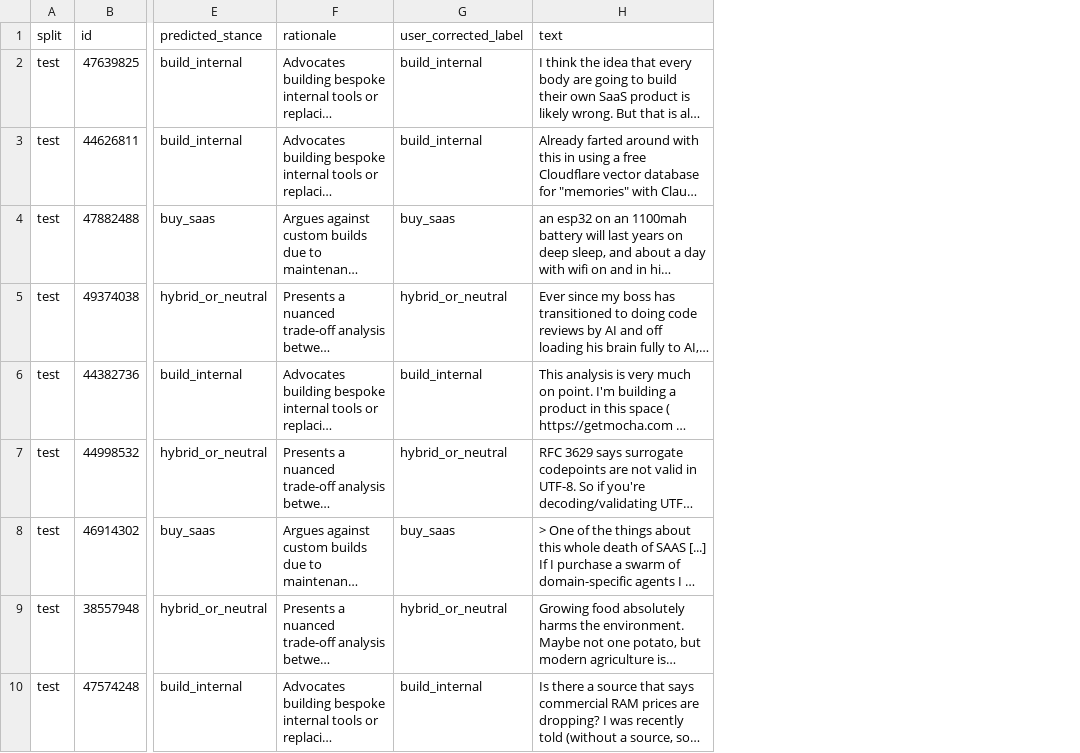
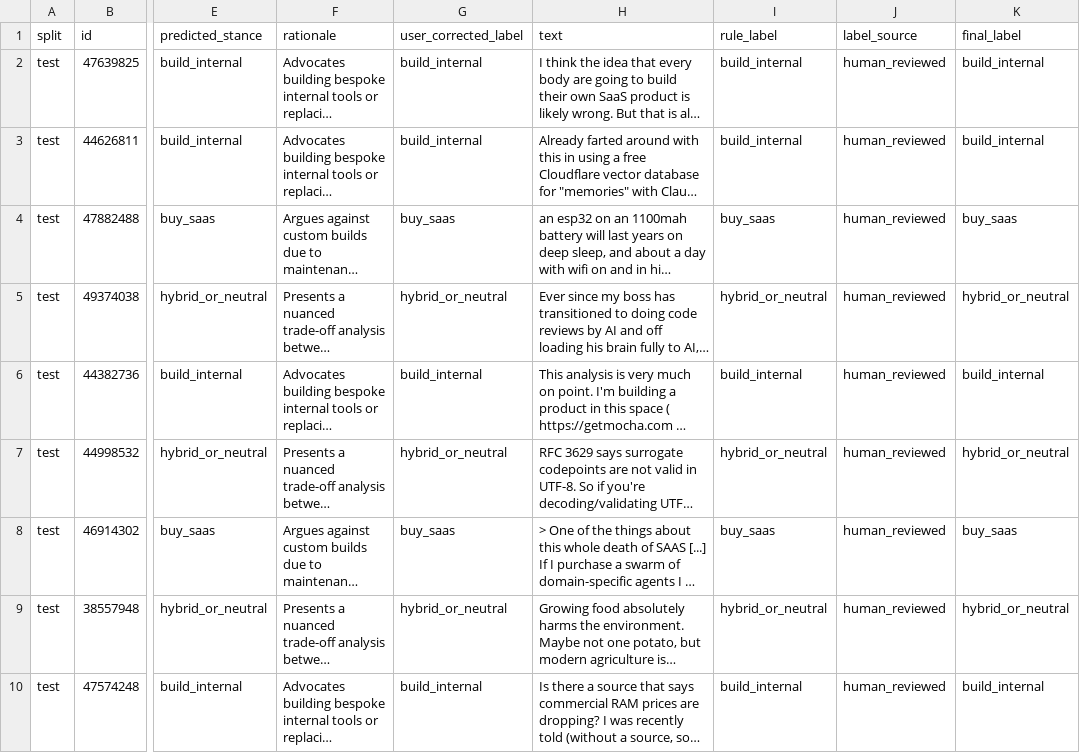
Before and after one commit to Eaterofsouls/saas-pulse, a CSV file: dataset/gold_hn_stance.csv, drawn as a sheet; only a part is shown, gaps mark what is left out; long unchanged cells end in …; the diff names each change by its address in the sheet, - before the commit and + after, or states it on an @@ line.

Commit message:
step 0-2: ingest gold review xlsx, audit agreement, truthful provenance docs, v2 constrained notebook generator

```diff
--- a/dataset/gold_hn_stance.csv
+++ b/dataset/gold_hn_stance.csv
+column I (rule_label), rows 2-10: build_internal | build_internal | buy_saas | hybrid_or_neutral | build_internal | hybrid_or_neutral | buy_saas | hybrid_or_neutral | build_internal
+column J (label_source), rows 2-10: all human_reviewed
+column K (final_label), rows 2-10: build_internal | build_internal | buy_saas | hybrid_or_neutral | build_internal | hybrid_or_neutral | buy_saas | hybrid_or_neutral | build_internal
```
Also changed, not shown: dataset/MANIFEST.csv, 9 other files.
